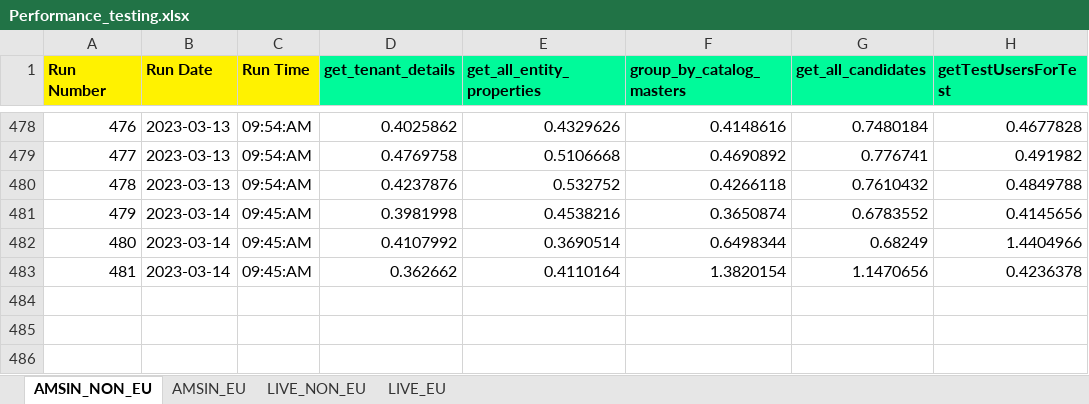
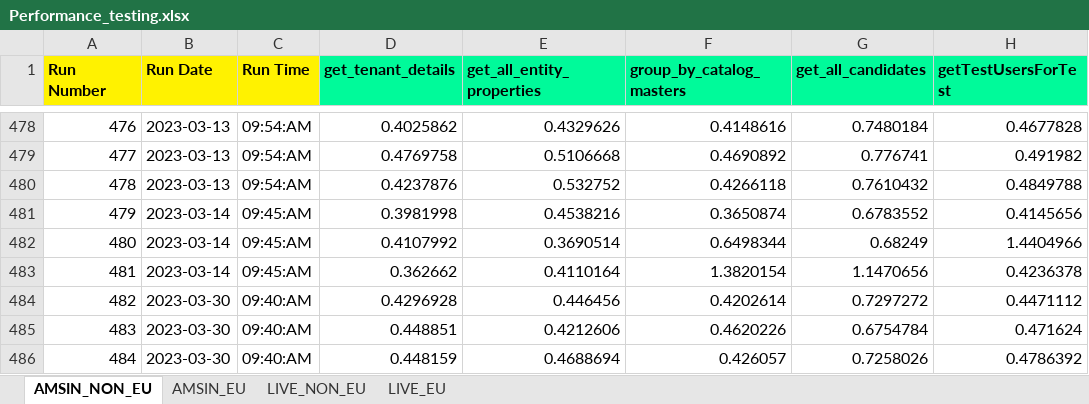
Before and after one commit to Vinod-E/API-Automation, an Excel workbook: Output Data/Crpo/Common_folder/Performance/Performance_testing.xlsx, sheet AMSIN_NON_EU, drawn as a sheet; only a part is shown, gaps mark what is left out; values as stored, in another font and other column widths than the file's, no borders; the diff names each change by its address in the sheet, - before the commit and + after, or states it on an @@ line.

```diff
--- a/Output Data/Crpo/Common_folder/Performance/Performance_testing.xlsx (sheet AMSIN_NON_EU)
+++ b/Output Data/Crpo/Common_folder/Performance/Performance_testing.xlsx (sheet AMSIN_NON_EU)
+row 484: 482 | 2023-03-30 | 09:40:AM | 0.4296928 | 0.446456 | 0.4202614 | 0.7297272 | 0.4471112
+row 485: 483 | 2023-03-30 | 09:40:AM | 0.448851 | 0.4212606 | 0.4620226 | 0.6754784 | 0.471624
+row 486: 484 | 2023-03-30 | 09:40:AM | 0.448159 | 0.4688694 | 0.426057 | 0.7258026 | 0.4786392
```
Also changed, not shown: sheet LIVE_EU, sheet AMSIN_EU, sheet LIVE_NON_EU, 21 other files.
